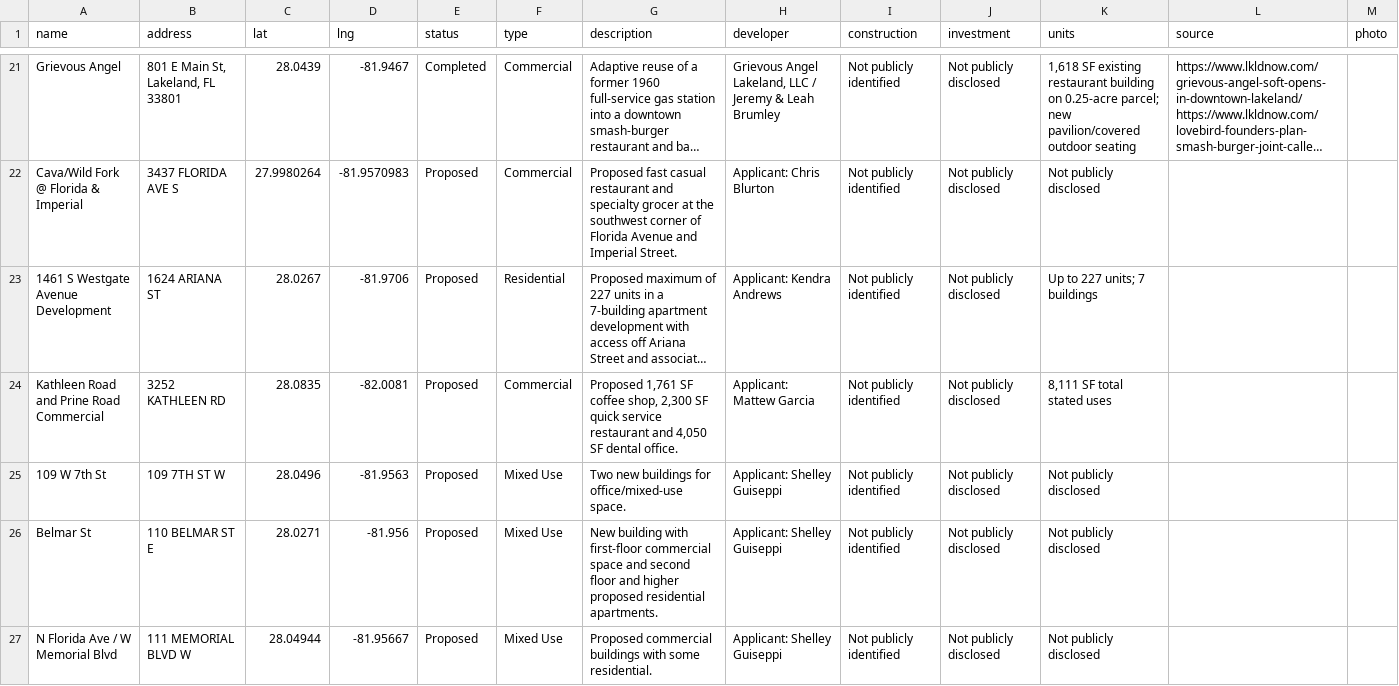
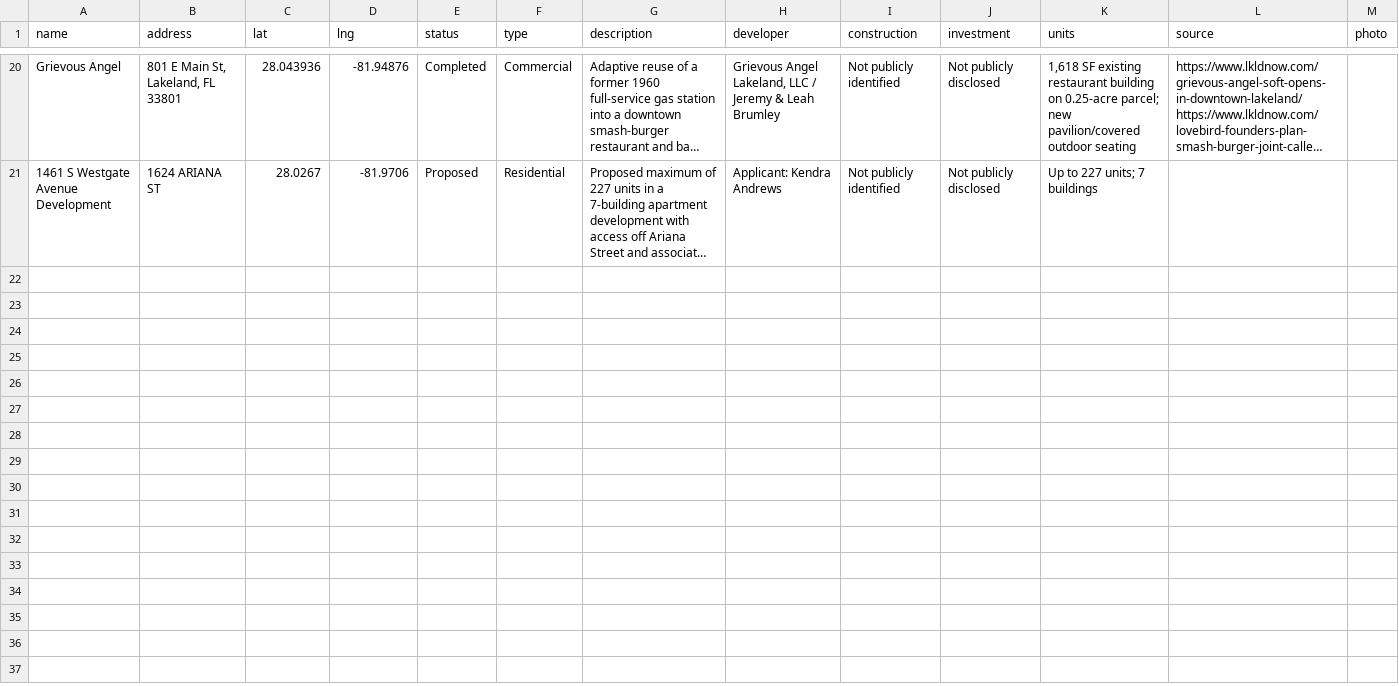
Before and after one commit to christin-strawbridge/lakeland-development-tracker, a CSV file: lakeland-projects.csv, drawn as a sheet; only a part is shown, gaps mark what is left out; long unchanged cells end in …; removed rows and columns are numbered as before the commit, all else as after; the diff covers the shown part only; the diff names each change by its address in the sheet, - before the commit and + after, or states it on an @@ line.

```diff
--- a/lakeland-projects.csv
+++ b/lakeland-projects.csv
-C20 (lat): 28.0439
+C20 (lat): 28.043936
-D20 (lng): -81.9467
+D20 (lng): -81.94876
-row 22: Cava/Wild Fork @ Florida & Imperial | 3437 FLORIDA AVE S | 27.9980264 | -81.9570983 | Proposed | Commercial | Proposed fast casual restaurant and specialty grocer at the southwest corner of Florida Avenue and Imperial Street. | Applicant: Chris Blurton | Not publicly identified | Not publicly disclosed | Not publicly disclosed
-row 24: Kathleen Road and Prine Road Commercial | 3252 KATHLEEN RD | 28.0835 | -82.0081 | Proposed | Commercial | Proposed 1,761 SF coffee shop, 2,300 SF quick service restaurant and 4,050 SF dental office. | Applicant: Mattew Garcia | Not publicly identified | Not publicly disclosed | 8,111 SF total stated uses
-row 25: 109 W 7th St | 109 7TH ST W | 28.0496 | -81.9563 | Proposed | Mixed Use | Two new buildings for office/mixed-use space. | Applicant: Shelley Guiseppi | Not publicly identified | Not publicly disclosed | Not publicly disclosed
-row 26: Belmar St | 110 BELMAR ST E | 28.0271 | -81.956 | Proposed | Mixed Use | New building with first-floor commercial space and second floor and higher proposed residential apartments. | Applicant: Shelley Guiseppi | Not publicly identified | Not publicly disclosed | Not publicly disclosed
-row 27: N Florida Ave / W Memorial Blvd | 111 MEMORIAL BLVD W | 28.04944 | -81.95667 | Proposed | Mixed Use | Proposed commercial buildings with some residential. | Applicant: Shelley Guiseppi | Not publicly identified | Not publicly disclosed | Not publicly disclosed
```
Also changed, not shown: 7 removed rows and 30 edited cells elsewhere in this file, 1 other file.
